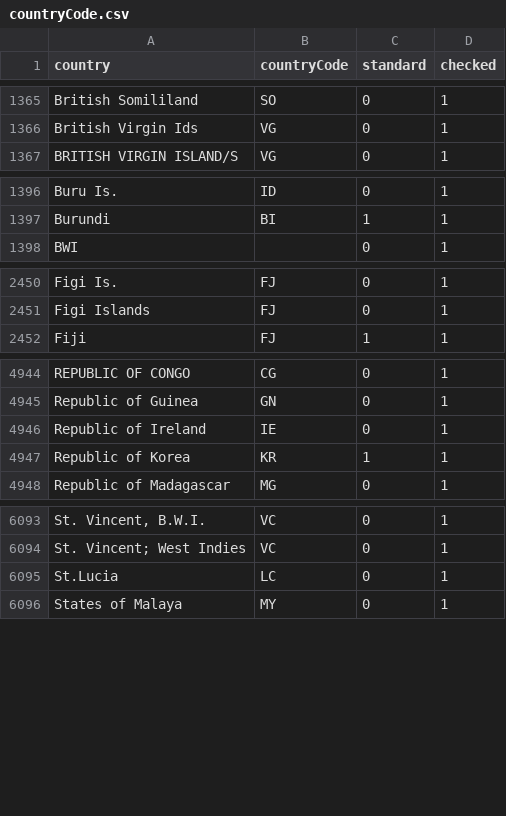
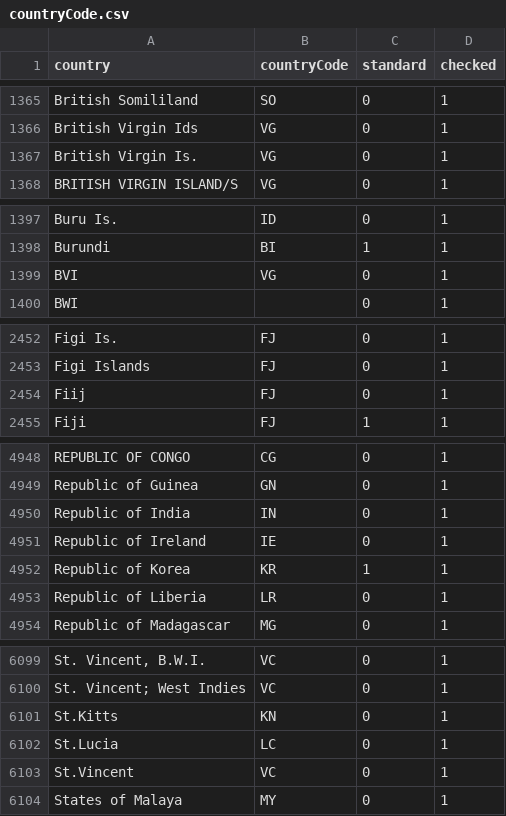
Before and after one commit to VertNet/DwCVocabs, a CSV file: vocabs/countryCode.csv, drawn as a sheet; only a part is shown, gaps mark what is left out; the diff covers the shown part only.

```diff
--- a/vocabs/countryCode.csv
+++ b/vocabs/countryCode.csv
@@ -1366,2 +1366,3 @@
 "British Virgin Ids","VG",0,1
+"British Virgin Is.","VG",0,1
 "BRITISH VIRGIN ISLAND/S","VG",0,1
@@ -1397,2 +1398,3 @@
 "Burundi","BI",1,1
+"BVI","VG",0,1
 "BWI",,0,1
@@ -2451,2 +2453,3 @@
 "Figi Islands","FJ",0,1
+"Fiij","FJ",0,1
 "Fiji","FJ",1,1
@@ -4945,4 +4949,6 @@
 "Republic of Guinea","GN",0,1
+"Republic of India","IN",0,1
 "Republic of Ireland","IE",0,1
 "Republic of Korea","KR",1,1
+"Republic of Liberia","LR",0,1
 "Republic of Madagascar","MG",0,1
@@ -6094,3 +6100,5 @@
 "St. Vincent; West Indies","VC",0,1
+"St.Kitts","KN",0,1
 "St.Lucia","LC",0,1
+"St.Vincent","VC",0,1
 "States of Malaya","MY",0,1
```
Also changed, not shown: 4 added rows elsewhere in this file, vocabs/Month.csv, vocabs/identificationQualifier.csv, 4 other files.
